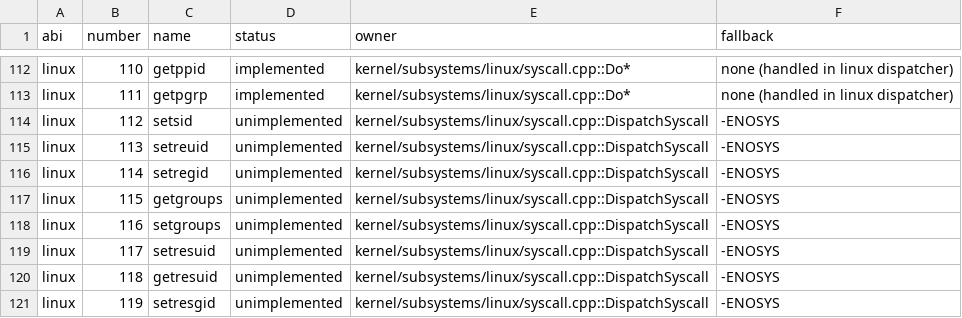
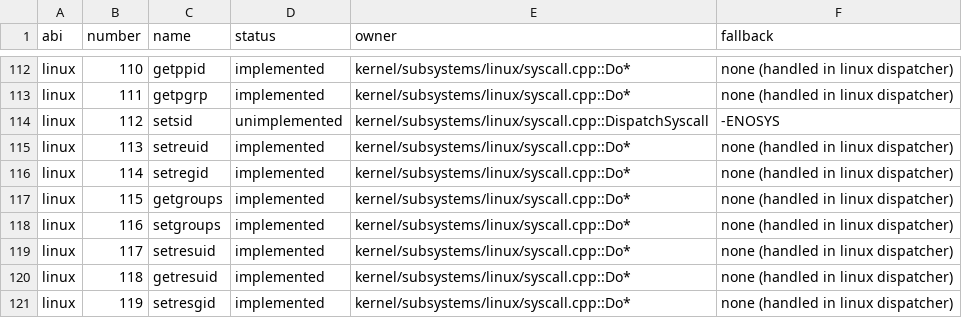
Before and after one commit to Krilliac/DuetOS, a CSV file: docs/syscall-abi-matrix.csv, drawn as a sheet; only a part is shown, gaps mark what is left out; the diff covers the shown part only.

```diff
--- a/docs/syscall-abi-matrix.csv
+++ b/docs/syscall-abi-matrix.csv
@@ -114,8 +114,8 @@ linux,111,getpgrp,implemented,kernel/subsystems/linux/syscall.cpp::Do*,none (han
 linux,112,setsid,unimplemented,kernel/subsystems/linux/syscall.cpp::DispatchSyscall,-ENOSYS
-linux,113,setreuid,unimplemented,kernel/subsystems/linux/syscall.cpp::DispatchSyscall,-ENOSYS
-linux,114,setregid,unimplemented,kernel/subsystems/linux/syscall.cpp::DispatchSyscall,-ENOSYS
-linux,115,getgroups,unimplemented,kernel/subsystems/linux/syscall.cpp::DispatchSyscall,-ENOSYS
-linux,116,setgroups,unimplemented,kernel/subsystems/linux/syscall.cpp::DispatchSyscall,-ENOSYS
-linux,117,setresuid,unimplemented,kernel/subsystems/linux/syscall.cpp::DispatchSyscall,-ENOSYS
-linux,118,getresuid,unimplemented,kernel/subsystems/linux/syscall.cpp::DispatchSyscall,-ENOSYS
-linux,119,setresgid,unimplemented,kernel/subsystems/linux/syscall.cpp::DispatchSyscall,-ENOSYS
+linux,113,setreuid,implemented,kernel/subsystems/linux/syscall.cpp::Do*,none (handled in linux dispatcher)
+linux,114,setregid,implemented,kernel/subsystems/linux/syscall.cpp::Do*,none (handled in linux dispatcher)
+linux,115,getgroups,implemented,kernel/subsystems/linux/syscall.cpp::Do*,none (handled in linux dispatcher)
+linux,116,setgroups,implemented,kernel/subsystems/linux/syscall.cpp::Do*,none (handled in linux dispatcher)
+linux,117,setresuid,implemented,kernel/subsystems/linux/syscall.cpp::Do*,none (handled in linux dispatcher)
+linux,118,getresuid,implemented,kernel/subsystems/linux/syscall.cpp::Do*,none (handled in linux dispatcher)
+linux,119,setresgid,implemented,kernel/subsystems/linux/syscall.cpp::Do*,none (handled in linux dispatcher)
```
Also changed, not shown: 99 edited cells elsewhere in this file, 8 other files.
